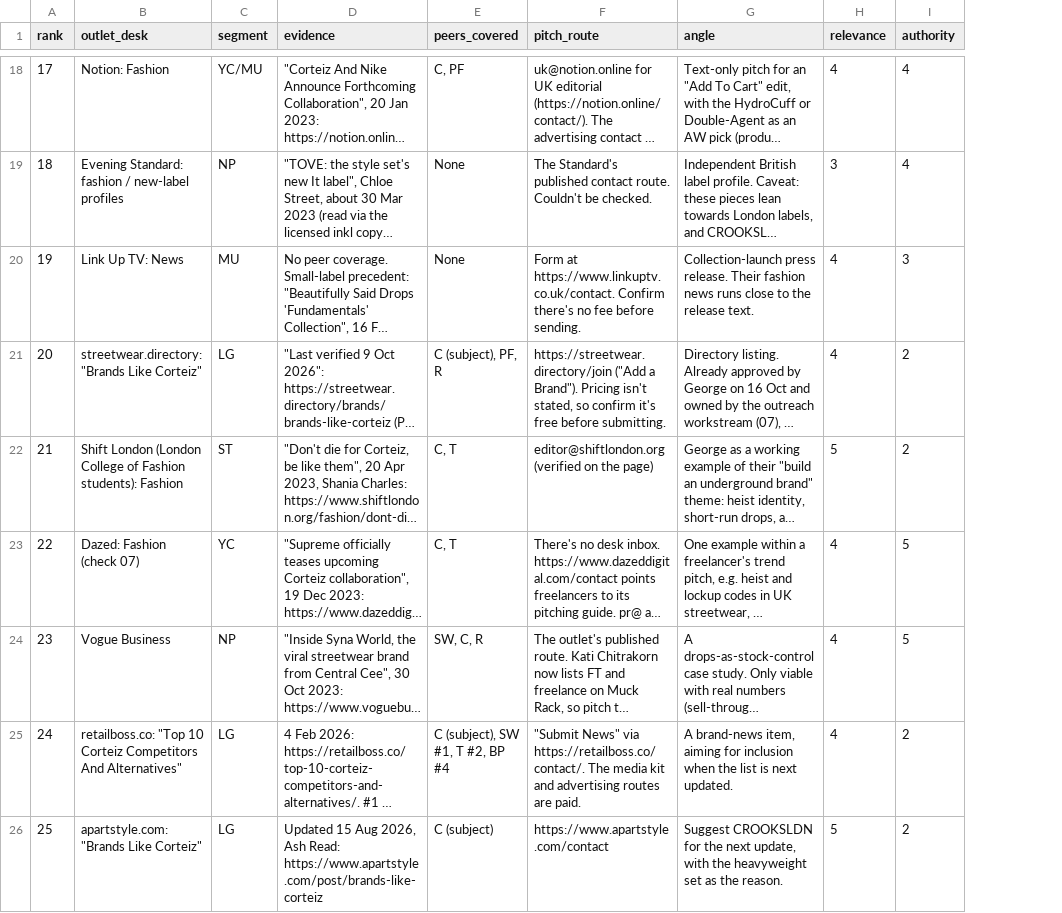
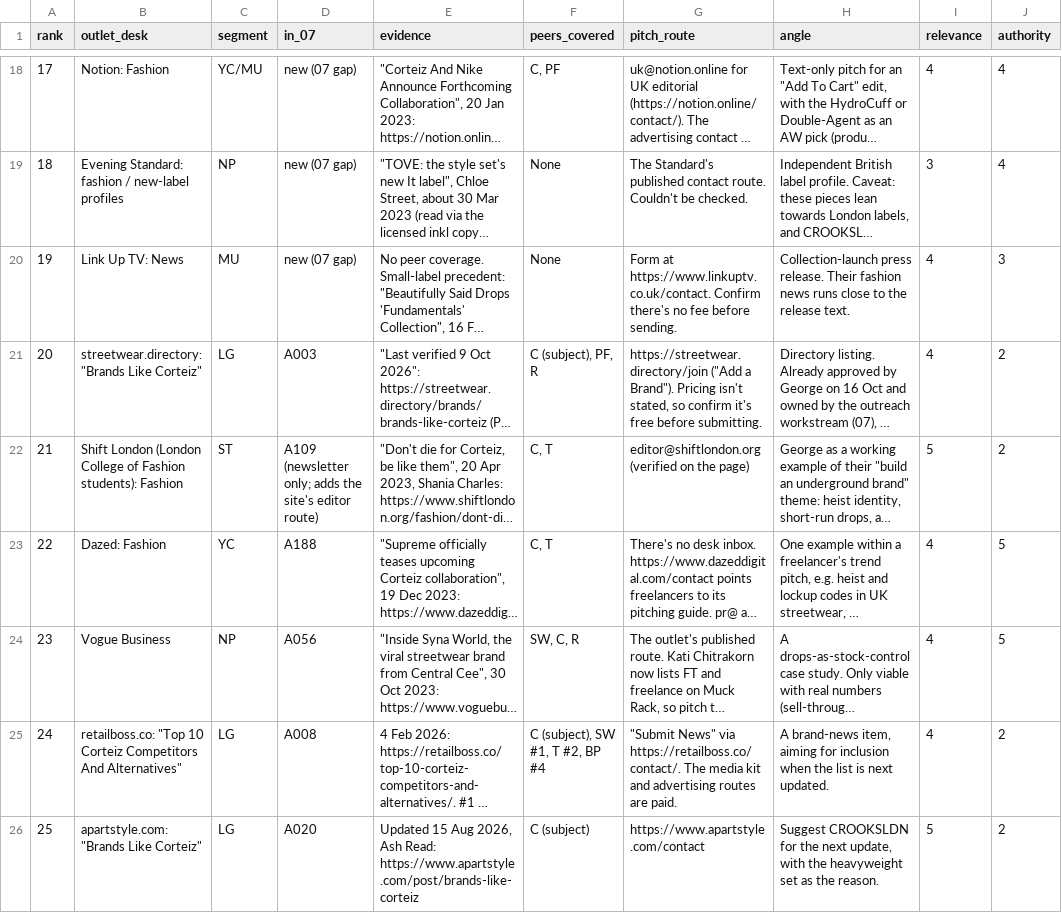
Before and after one commit to crooksldn-pixel/GEO-SEO-WORK, a CSV file: workstreams/authority-research/artifacts/authority-targets-second-pass.csv, drawn as a sheet; only a part is shown, gaps mark what is left out; long unchanged cells end in …; the diff covers the shown part only; the diff names each change by its address in the sheet, - before the commit and + after, or states it on an @@ line.

```diff
--- a/workstreams/authority-research/artifacts/authority-targets-second-pass.csv
+++ b/workstreams/authority-research/artifacts/authority-targets-second-pass.csv
+column D (in_07), rows 18-26: new (07 gap) | new (07 gap) | new (07 gap) | A003 | A109 (newsletter only; adds the site's editor route) | A188 | A056 | A008 | A020
-B23 (outlet_desk): Dazed: Fashion (check 07)
+B23 (outlet_desk): Dazed: Fashion
```
Also changed, not shown: 1 added row, 1 removed row and 16 edited cells elsewhere in this file, 6 other files.
